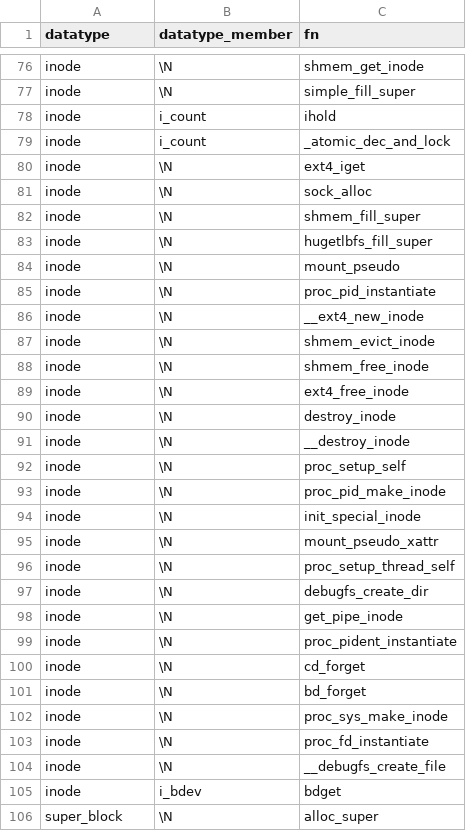
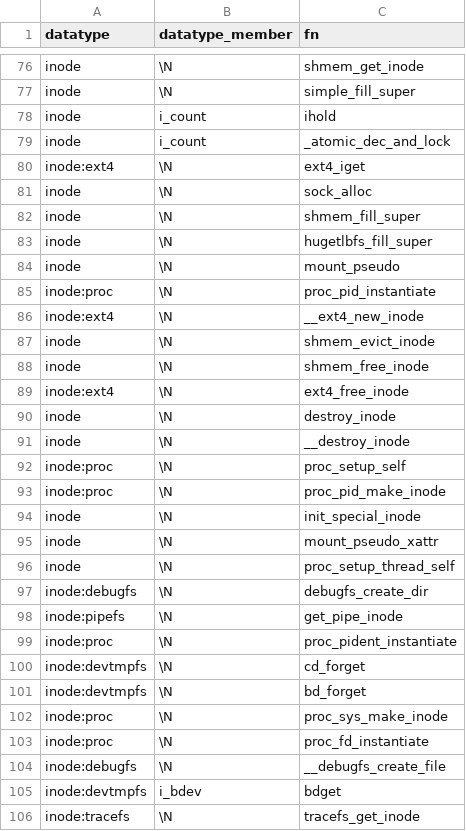
Before and after one commit to merlinscholz/lockdoc-tools, a CSV file: data/linux/function_blacklist.csv, drawn as a sheet; only a part is shown, gaps mark what is left out; the shorter side is filled out with more unchanged rows; the diff covers the shown part only.

Commit message:
FN Blacklist Linux: Make use of subclasses

```diff
--- a/data/linux/function_blacklist.csv
+++ b/data/linux/function_blacklist.csv
@@ -79,3 +79,3 @@ inode;i_count;ihold
 inode;i_count;_atomic_dec_and_lock
-inode;\N;ext4_iget
+inode:ext4;\N;ext4_iget
 inode;\N;sock_alloc
@@ -84,11 +84,11 @@ inode;\N;hugetlbfs_fill_super
 inode;\N;mount_pseudo
-inode;\N;proc_pid_instantiate
-inode;\N;__ext4_new_inode
+inode:proc;\N;proc_pid_instantiate
+inode:ext4;\N;__ext4_new_inode
 inode;\N;shmem_evict_inode
 inode;\N;shmem_free_inode
-inode;\N;ext4_free_inode
+inode:ext4;\N;ext4_free_inode
 inode;\N;destroy_inode
 inode;\N;__destroy_inode
-inode;\N;proc_setup_self
-inode;\N;proc_pid_make_inode
+inode:proc;\N;proc_setup_self
+inode:proc;\N;proc_pid_make_inode
 inode;\N;init_special_inode
@@ -96,10 +96,11 @@ inode;\N;mount_pseudo_xattr
 inode;\N;proc_setup_thread_self
-inode;\N;debugfs_create_dir
-inode;\N;get_pipe_inode
-inode;\N;proc_pident_instantiate
-inode;\N;cd_forget
-inode;\N;bd_forget
-inode;\N;proc_sys_make_inode
-inode;\N;proc_fd_instantiate
-inode;\N;__debugfs_create_file
-inode;i_bdev;bdget
+inode:debugfs;\N;debugfs_create_dir
+inode:pipefs;\N;get_pipe_inode
+inode:proc;\N;proc_pident_instantiate
+inode:devtmpfs;\N;cd_forget
+inode:devtmpfs;\N;bd_forget
+inode:proc;\N;proc_sys_make_inode
+inode:proc;\N;proc_fd_instantiate
+inode:debugfs;\N;__debugfs_create_file
+inode:devtmpfs;i_bdev;bdget
+inode:tracefs;\N;tracefs_get_inode
```
Also changed, not shown: 1 added row and 5 edited cells elsewhere in this file.
